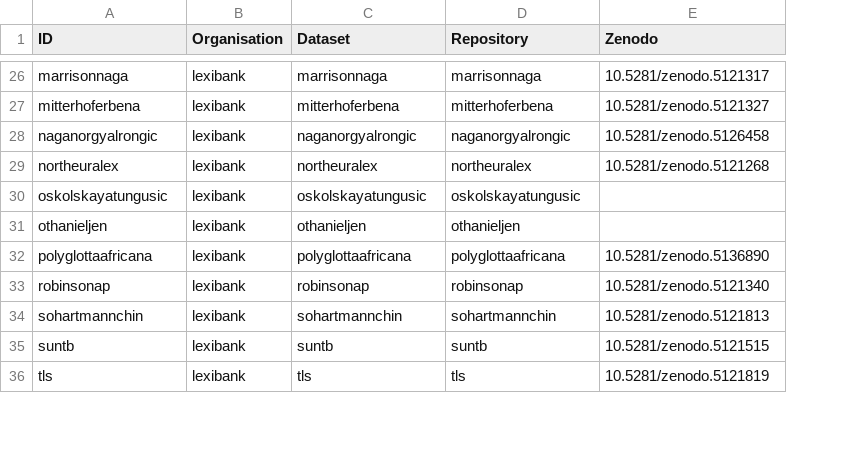
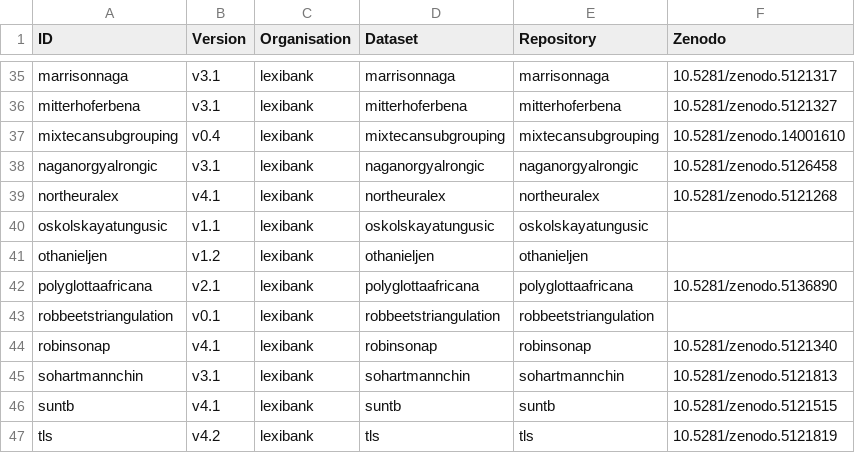
Before and after one commit to clics/clics4, a TSV file: etc/datasets.tsv, drawn as a sheet; only a part is shown, gaps mark what is left out; the diff covers the shown part only; the diff names each change by its address in the sheet, - before the commit and + after, or states it on an @@ line.

```diff
--- a/etc/datasets.tsv
+++ b/etc/datasets.tsv
+column B (Version), rows 35-36: v3.1 | v3.1; rows 38-42: v3.1 | v4.1 | v1.1 | v1.2 | v2.1; rows 44-47: v4.1 | v3.1 | v4.1 | v4.2
+row 37: mixtecansubgrouping | v0.4 | lexibank | mixtecansubgrouping | mixtecansubgrouping | 10.5281/zenodo.14001610
+row 43: robbeetstriangulation | v0.1 | lexibank | robbeetstriangulation | robbeetstriangulation
```
Also changed, not shown: 9 added rows and 1 edited cell elsewhere in this file, 2 other files.
